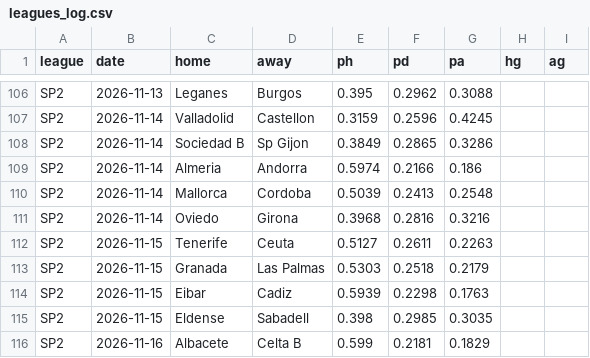
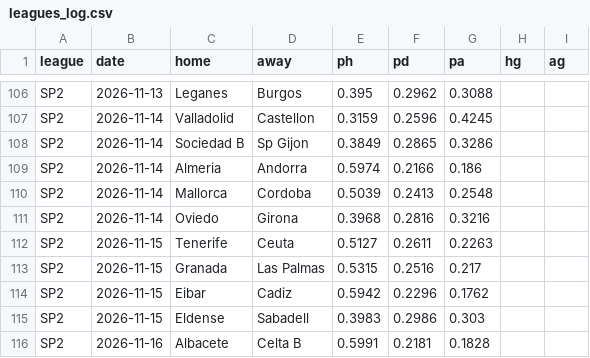
Before and after one commit to SergioMS02/laliga-predictor, a CSV file: predictions/leagues_log.csv, drawn as a sheet; only a part is shown, gaps mark what is left out.

```diff
--- a/predictions/leagues_log.csv
+++ b/predictions/leagues_log.csv
@@ -112,5 +112,5 @@ SP2,2026-11-14,Oviedo,Girona,0.3968,0.2816,0.3216,,
 SP2,2026-11-15,Tenerife,Ceuta,0.5127,0.2611,0.2263,,
-SP2,2026-11-15,Granada,Las Palmas,0.5303,0.2518,0.2179,,
-SP2,2026-11-15,Eibar,Cadiz,0.5939,0.2298,0.1763,,
-SP2,2026-11-15,Eldense,Sabadell,0.398,0.2985,0.3035,,
-SP2,2026-11-16,Albacete,Celta B,0.599,0.2181,0.1829,,
+SP2,2026-11-15,Granada,Las Palmas,0.5315,0.2516,0.217,,
+SP2,2026-11-15,Eibar,Cadiz,0.5942,0.2296,0.1762,,
+SP2,2026-11-15,Eldense,Sabadell,0.3983,0.2986,0.303,,
+SP2,2026-11-16,Albacete,Celta B,0.5991,0.2181,0.1828,,
```
Also changed, not shown: predictions/log.csv, predictions/props_log.csv, 17 other files.
